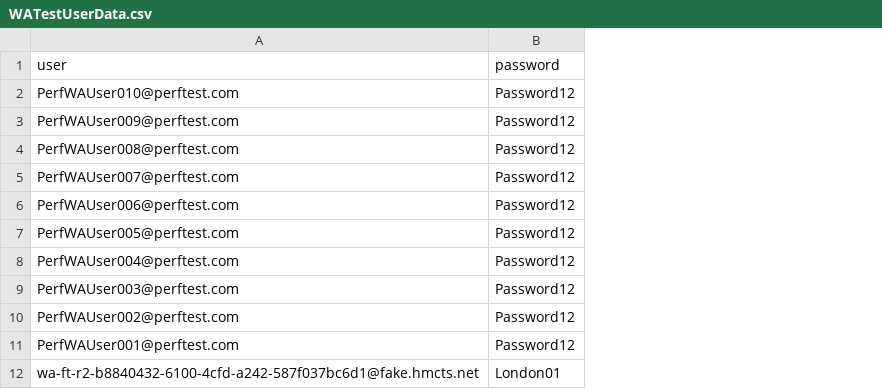
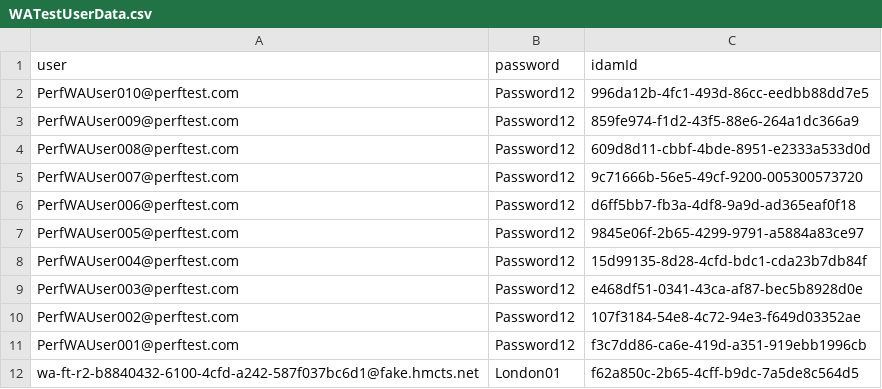
Before and after one commit to hmcts/wa-performance, a CSV file: src/gatling/resources/WATestUserData.csv, drawn as a sheet; the diff names each change by its address in the sheet, - before the commit and + after, or states it on an @@ line.

```diff
--- a/src/gatling/resources/WATestUserData.csv
+++ b/src/gatling/resources/WATestUserData.csv
+column C (idamId), rows 2-12: 996da12b-4fc1-493d-86cc-eedbb88dd7e5 | 859fe974-f1d2-43f5-88e6-264a1dc366a9 | 609d8d11-cbbf-4bde-8951-e2333a533d0d | 9c71666b-56e5-49cf-9200-005300573720 | d6ff5bb7-fb3a-4df8-9a9d-ad365eaf0f18 | 9845e06f-2b65-4299-9791-a5884a83ce97 | 15d99135-8d28-4cfd-bdc1-cda23b7db84f | e468df51-0341-43ca-af87-bec5b8928d0e | 107f3184-54e8-4c72-94e3-f649d03352ae | f3c7dd86-ca6e-419d-a351-919ebb1996cb | f62a850c-2b65-4cff-b9dc-7a5de8c564d5
```
Also changed, not shown: src/gatling/resources/IACUserData.csv, 1 other file.
